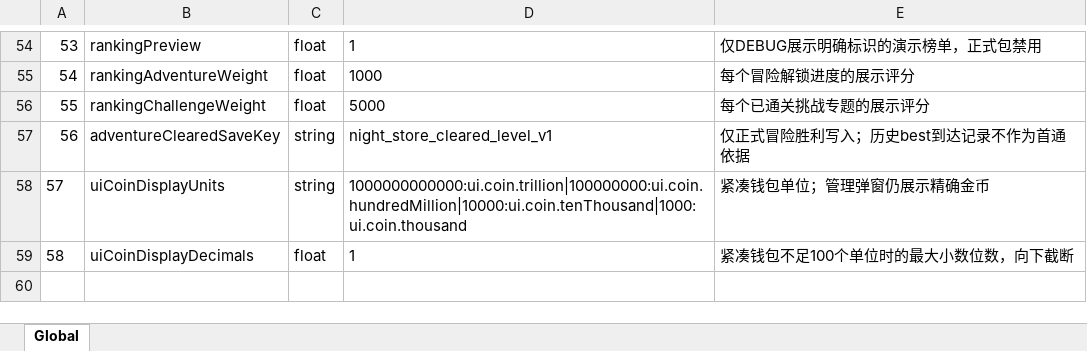
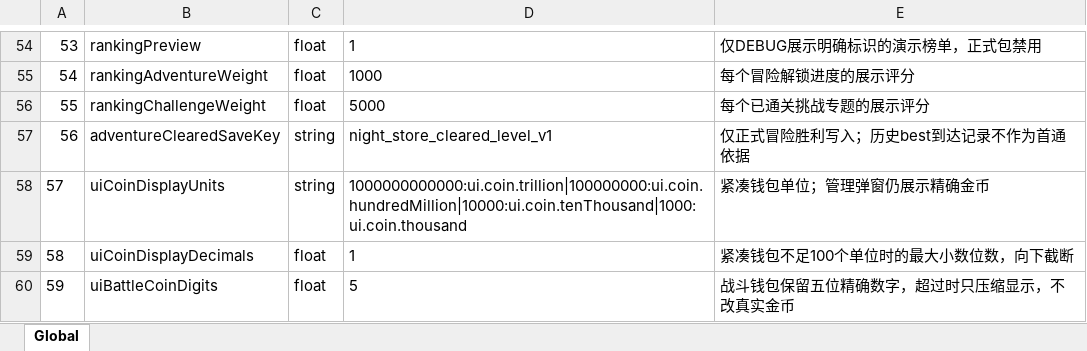
Before and after one commit to zhao1234pan/DEMO001, an Excel workbook: design/tables/Global.xlsx, sheet Global, drawn as a sheet; only a part is shown, gaps mark what is left out; values as stored, in another font and other column widths than the file's, no borders; the diff names each change by its address in the sheet, - before the commit and + after, or states it on an @@ line.

```diff
--- a/design/tables/Global.xlsx (sheet Global)
+++ b/design/tables/Global.xlsx (sheet Global)
+row 60: 59 | uiBattleCoinDigits | float | 5 | 战斗钱包保留五位精确数字，超过时只压缩显示，不改真实金币
```
Also changed, not shown: design/tables/UiLayout.xlsx, 32 other files.
